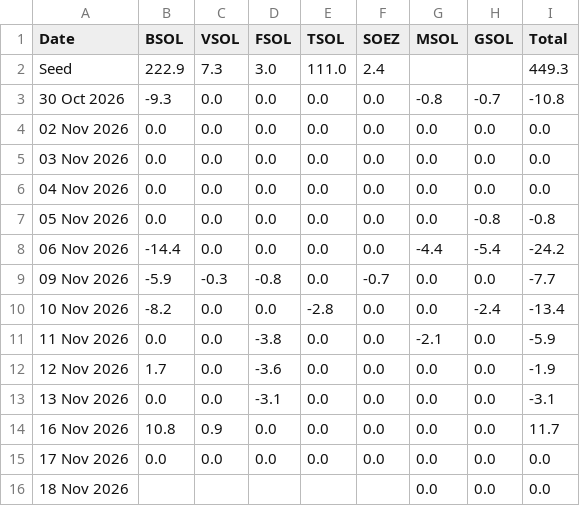
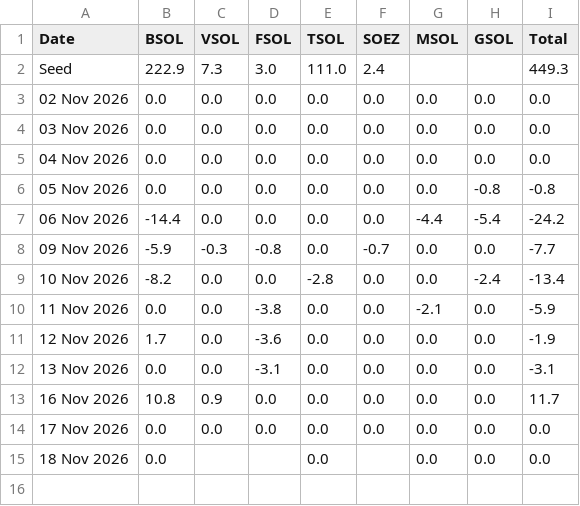
Before and after one commit to haturatu/crypto-etf-flow, a CSV file: etf_sol.csv, drawn as a sheet.

```diff
--- a/etf_sol.csv
+++ b/etf_sol.csv
@@ -2,3 +2,2 @@ Date,BSOL,VSOL,FSOL,TSOL,SOEZ,MSOL,GSOL,Total
 Seed,222.9,7.3,3.0,111.0,2.4,,,449.3
-30 Oct 2026,-9.3,0.0,0.0,0.0,0.0,-0.8,-0.7,-10.8
 02 Nov 2026,0.0,0.0,0.0,0.0,0.0,0.0,0.0,0.0
@@ -15,2 +14,2 @@ Seed,222.9,7.3,3.0,111.0,2.4,,,449.3
 17 Nov 2026,0.0,0.0,0.0,0.0,0.0,0.0,0.0,0.0
-18 Nov 2026,,,,,,0.0,0.0,0.0
+18 Nov 2026,0.0,,,0.0,,0.0,0.0,0.0
```
Also changed, not shown: etf_btc.csv, etf_eth.csv.
